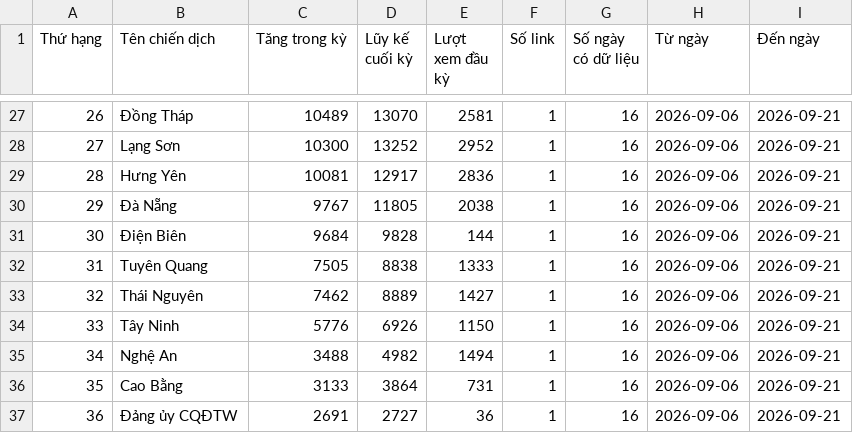
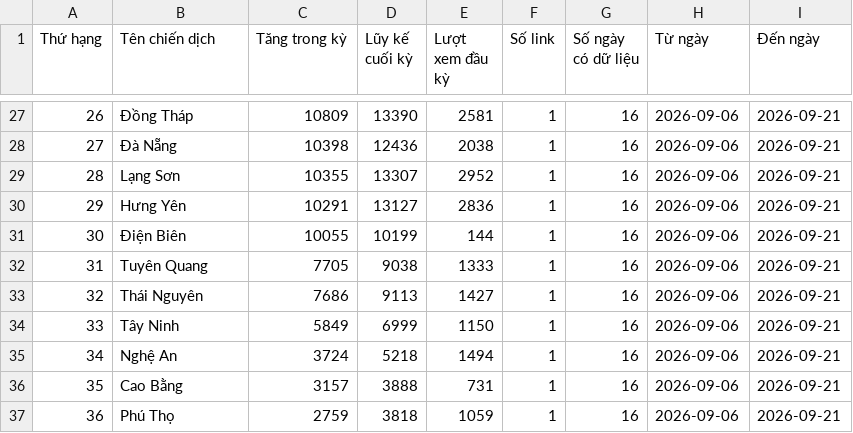
Before and after one commit to phuonglinh-ai/bangtongsaphuychuong, a CSV file: data.csv, drawn as a sheet; only a part is shown, gaps mark what is left out; the diff covers the shown part only.

```diff
--- a/data.csv
+++ b/data.csv
@@ -27,11 +27,11 @@
-26,Đồng Tháp,10489,13070,2581,1,16,2026-09-06,2026-09-21
-27,Lạng Sơn,10300,13252,2952,1,16,2026-09-06,2026-09-21
-28,Hưng Yên,10081,12917,2836,1,16,2026-09-06,2026-09-21
-29,Đà Nẵng,9767,11805,2038,1,16,2026-09-06,2026-09-21
-30,Điện Biên,9684,9828,144,1,16,2026-09-06,2026-09-21
-31,Tuyên Quang,7505,8838,1333,1,16,2026-09-06,2026-09-21
-32,Thái Nguyên,7462,8889,1427,1,16,2026-09-06,2026-09-21
-33,Tây Ninh,5776,6926,1150,1,16,2026-09-06,2026-09-21
-34,Nghệ An,3488,4982,1494,1,16,2026-09-06,2026-09-21
-35,Cao Bằng,3133,3864,731,1,16,2026-09-06,2026-09-21
-36,Đảng ủy CQĐTW,2691,2727,36,1,16,2026-09-06,2026-09-21
+26,Đồng Tháp,10809,13390,2581,1,16,2026-09-06,2026-09-21
+27,Đà Nẵng,10398,12436,2038,1,16,2026-09-06,2026-09-21
+28,Lạng Sơn,10355,13307,2952,1,16,2026-09-06,2026-09-21
+29,Hưng Yên,10291,13127,2836,1,16,2026-09-06,2026-09-21
+30,Điện Biên,10055,10199,144,1,16,2026-09-06,2026-09-21
+31,Tuyên Quang,7705,9038,1333,1,16,2026-09-06,2026-09-21
+32,Thái Nguyên,7686,9113,1427,1,16,2026-09-06,2026-09-21
+33,Tây Ninh,5849,6999,1150,1,16,2026-09-06,2026-09-21
+34,Nghệ An,3724,5218,1494,1,16,2026-09-06,2026-09-21
+35,Cao Bằng,3157,3888,731,1,16,2026-09-06,2026-09-21
+36,Phú Thọ,2759,3818,1059,1,16,2026-09-06,2026-09-21
```
Also changed, not shown: 73 edited cells elsewhere in this file.
